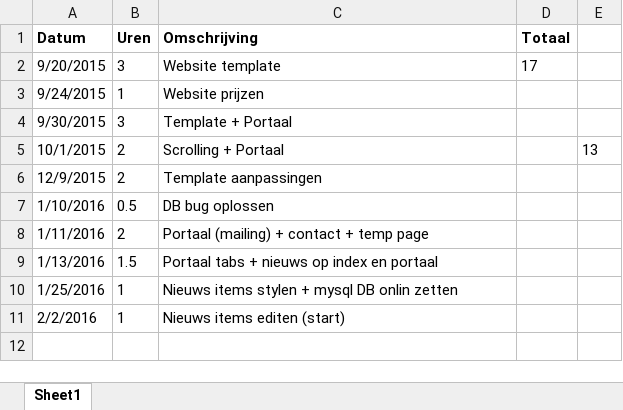
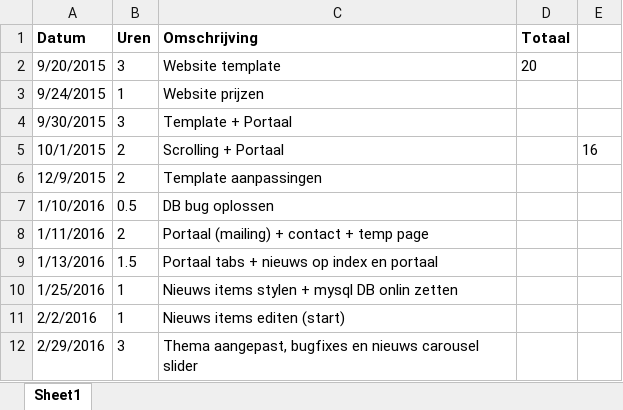
Before and after one commit to StephanBis/Grenspoal, an Excel workbook: Uren Grenspoal - Stephan.xlsx, sheet Sheet1, drawn as a sheet; values as stored, in another font and other column widths than the file's, no borders; the diff names each change by its address in the sheet, - before the commit and + after, or states it on an @@ line.

Commit message:
Styled controls + uren

```diff
--- a/Uren Grenspoal - Stephan.xlsx (sheet Sheet1)
+++ b/Uren Grenspoal - Stephan.xlsx (sheet Sheet1)
-D2 (Totaal): 17
+D2 (Totaal): 20
-E5: 13
+E5: 16
+row 12: 2/29/2016 | 3 | Thema aangepast, bugfixes en nieuws carousel slider
```
Also changed, not shown: 1 other file.
